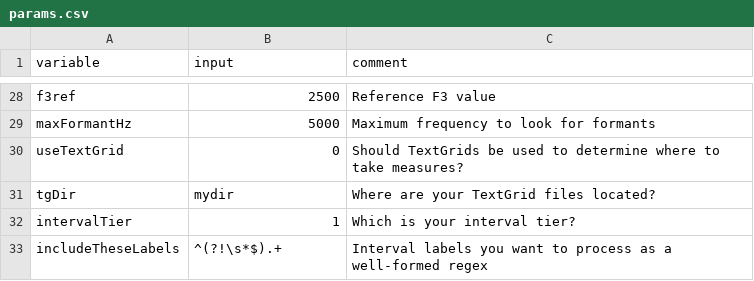
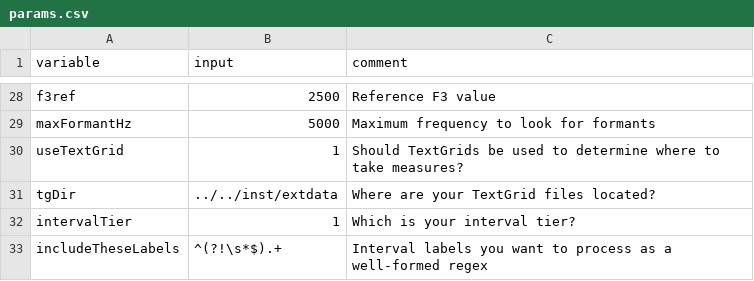
Before and after one commit to rpuggaardrode/sauceshelf, a CSV file: src/praatsauce/params.csv, drawn as a sheet; only a part is shown, gaps mark what is left out.

```diff
--- a/src/praatsauce/params.csv
+++ b/src/praatsauce/params.csv
@@ -29,4 +29,4 @@ f3ref,2500,"Reference F3 value"
 maxFormantHz,5000,"Maximum frequency to look for formants"
-useTextGrid,0,"Should TextGrids be used to determine where to take measures?"
-tgDir,mydir,"Where are your TextGrid files located?"
+useTextGrid,1,"Should TextGrids be used to determine where to take measures?"
+tgDir,../../inst/extdata,"Where are your TextGrid files located?"
 intervalTier,1,"Which is your interval tier?"
```
Also changed, not shown: 11 other files.
